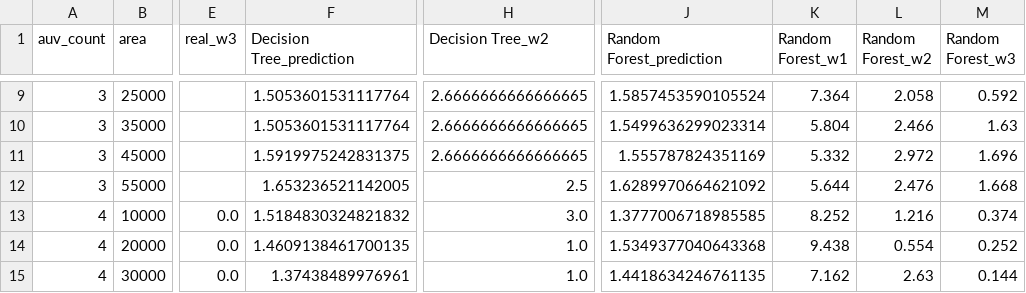
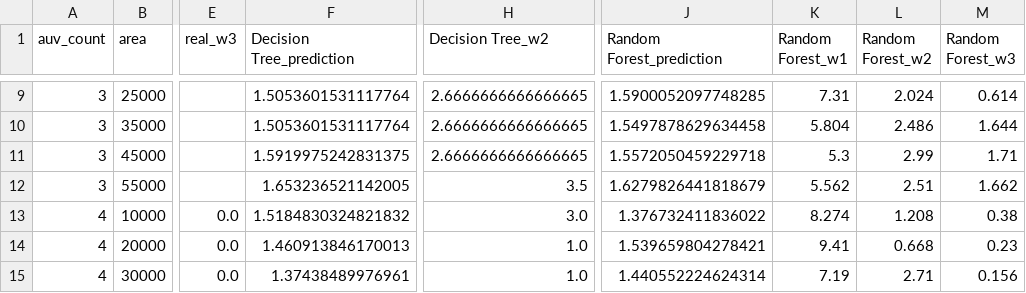
Before and after one commit to martorelltorres/MMRS_NN, a CSV file: owa_model_predictions_all_areas.csv, drawn as a sheet; only a part is shown, gaps mark what is left out; the diff covers the shown part only; the diff names each change by its address in the sheet, - before the commit and + after, or states it on an @@ line.

```diff
--- a/owa_model_predictions_all_areas.csv
+++ b/owa_model_predictions_all_areas.csv
-J9 (Random Forest_prediction): 1.5857453590105524
+J9 (Random Forest_prediction): 1.5900052097748285
-K9 (Random Forest_w1): 7.364
+K9 (Random Forest_w1): 7.31
-L9 (Random Forest_w2): 2.058
+L9 (Random Forest_w2): 2.024
-M9 (Random Forest_w3): 0.592
+M9 (Random Forest_w3): 0.614
-J10 (Random Forest_prediction): 1.5499636299023314
+J10 (Random Forest_prediction): 1.5497878629634458
-L10 (Random Forest_w2): 2.466
+L10 (Random Forest_w2): 2.486
-M10 (Random Forest_w3): 1.63
+M10 (Random Forest_w3): 1.644
-J11 (Random Forest_prediction): 1.555787824351169
+J11 (Random Forest_prediction): 1.5572050459229718
-K11 (Random Forest_w1): 5.332
+K11 (Random Forest_w1): 5.3
-L11 (Random Forest_w2): 2.972
+L11 (Random Forest_w2): 2.99
-M11 (Random Forest_w3): 1.696
+M11 (Random Forest_w3): 1.71
-H12 (Decision Tree_w2): 2.5
+H12 (Decision Tree_w2): 3.5
-J12 (Random Forest_prediction): 1.6289970664621092
+J12 (Random Forest_prediction): 1.6279826441818679
-K12 (Random Forest_w1): 5.644
+K12 (Random Forest_w1): 5.562
-L12 (Random Forest_w2): 2.476
+L12 (Random Forest_w2): 2.51
-M12 (Random Forest_w3): 1.668
+M12 (Random Forest_w3): 1.662
-J13 (Random Forest_prediction): 1.3777006718985585
+J13 (Random Forest_prediction): 1.376732411836022
-K13 (Random Forest_w1): 8.252
+K13 (Random Forest_w1): 8.274
-L13 (Random Forest_w2): 1.216
+L13 (Random Forest_w2): 1.208
-M13 (Random Forest_w3): 0.374
+M13 (Random Forest_w3): 0.38
-F14 (Decision Tree_prediction): 1.4609138461700135
+F14 (Decision Tree_prediction): 1.460913846170013
-J14 (Random Forest_prediction): 1.5349377040643368
+J14 (Random Forest_prediction): 1.539659804278421
-K14 (Random Forest_w1): 9.438
+K14 (Random Forest_w1): 9.41
-L14 (Random Forest_w2): 0.554
+L14 (Random Forest_w2): 0.668
-M14 (Random Forest_w3): 0.252
+M14 (Random Forest_w3): 0.23
-J15 (Random Forest_prediction): 1.4418634246761135
+J15 (Random Forest_prediction): 1.440552224624314
-K15 (Random Forest_w1): 7.162
+K15 (Random Forest_w1): 7.19
-L15 (Random Forest_w2): 2.63
+L15 (Random Forest_w2): 2.71
-M15 (Random Forest_w3): 0.144
+M15 (Random Forest_w3): 0.156
```
Also changed, not shown: 158 edited cells elsewhere in this file, 5 other files.
